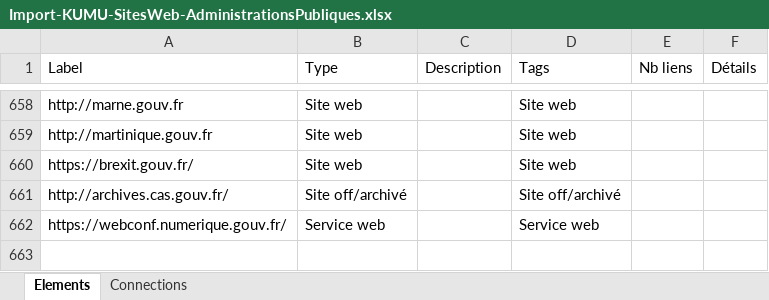
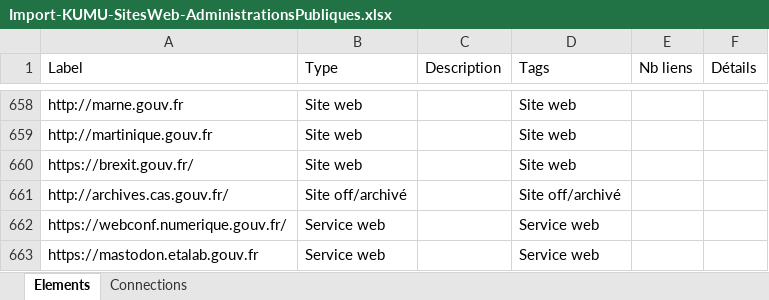
Before and after one commit to jbledevehat/graph-gouv-fr, an Excel workbook: Data/Import-KUMU-SitesWeb-AdministrationsPubliques.xlsx, sheet Elements, drawn as a sheet; only a part is shown, gaps mark what is left out; values as stored, in another font and other column widths than the file's, no borders; conditional formats not drawn; the diff names each change by its address in the sheet, - before the commit and + after, or states it on an @@ line.

Commit message:
Ajout 1 sous-domaine

```diff
--- a/Data/Import-KUMU-SitesWeb-AdministrationsPubliques.xlsx (sheet Elements)
+++ b/Data/Import-KUMU-SitesWeb-AdministrationsPubliques.xlsx (sheet Elements)
+row 663: https://mastodon.etalab.gouv.fr | Service web |  | Service web
```
Also changed, not shown: sheet Connections.
